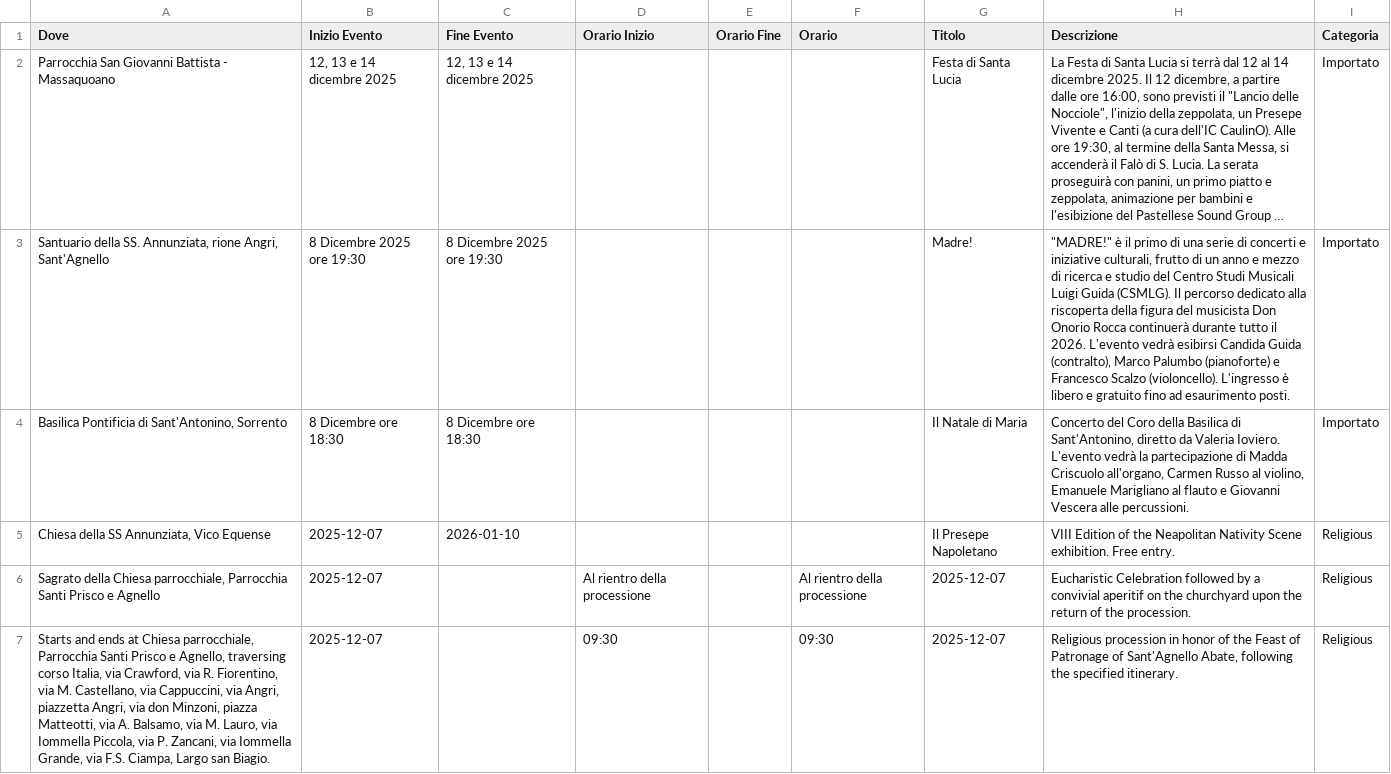
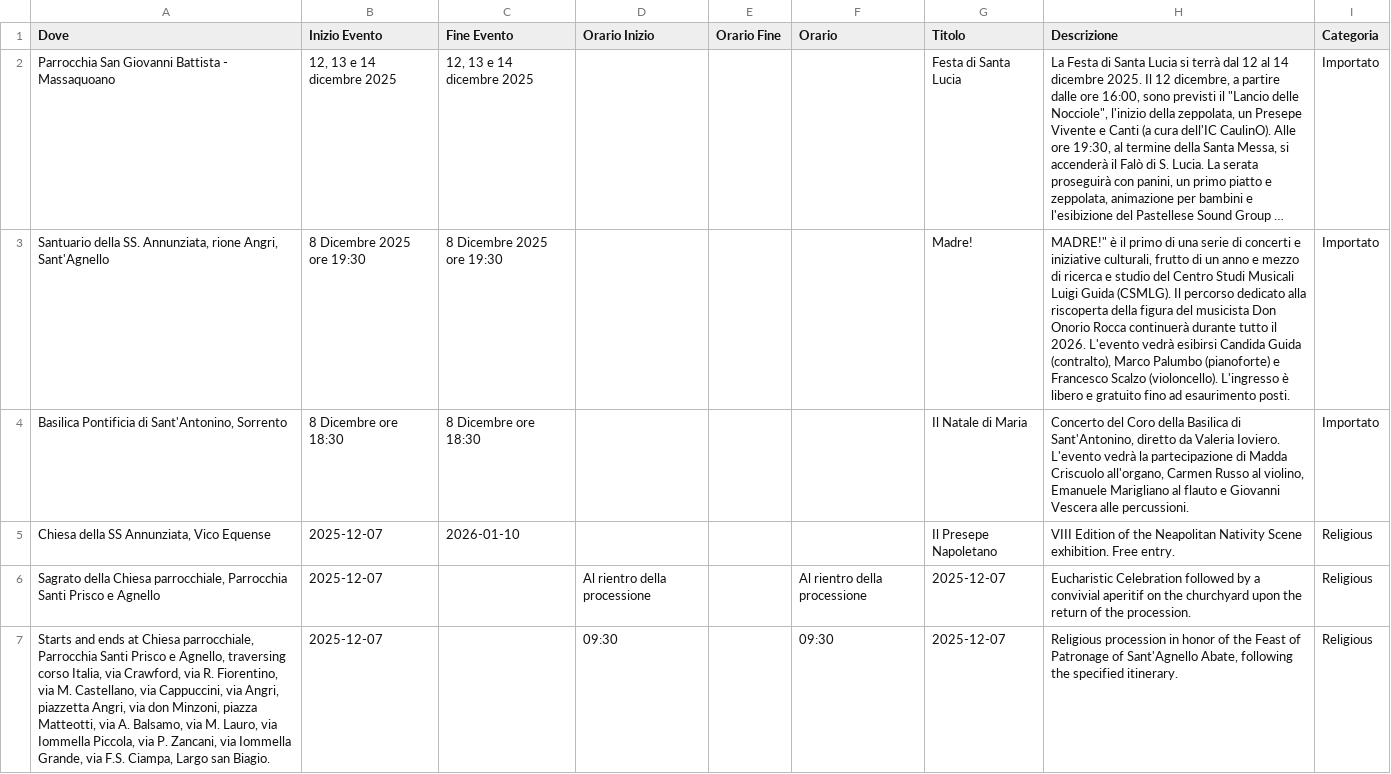
Before and after one commit to mich-de/events2025, a CSV file: eventi_natale_2025.csv, drawn as a sheet; only a part is shown; long unchanged cells end in …; the diff names each change by its address in the sheet, - before the commit and + after, or states it on an @@ line.

Commit message:
feat: Aggiorna eventi dal dashboard [2025-12-08T13:46:46.104Z]

```diff
--- a/eventi_natale_2025.csv
+++ b/eventi_natale_2025.csv
-H3 (Descrizione): "MADRE!" è il…
+H3 (Descrizione): MADRE!" è il…
```
